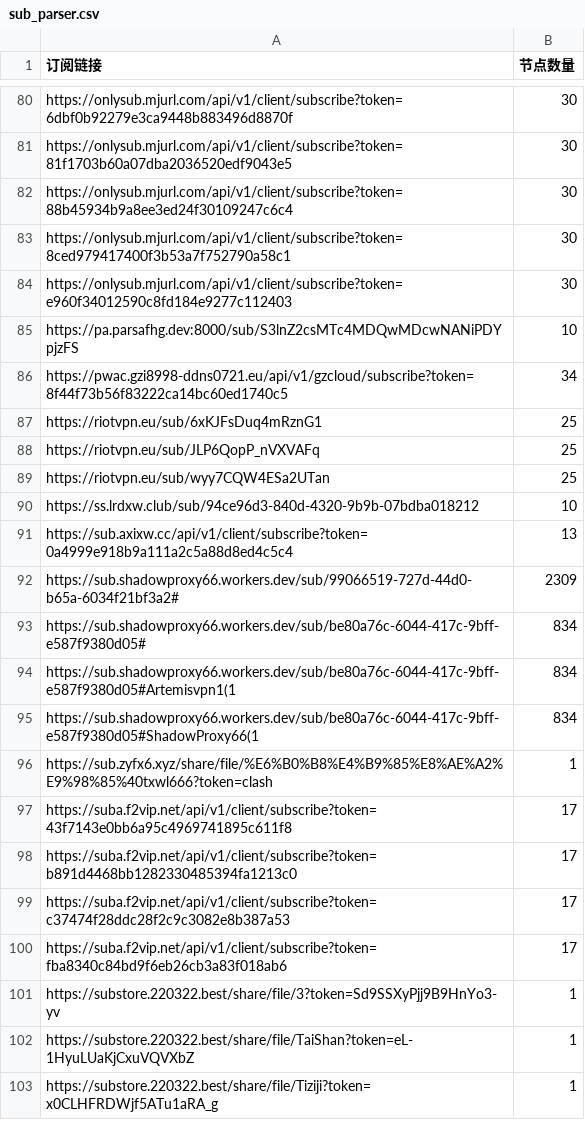
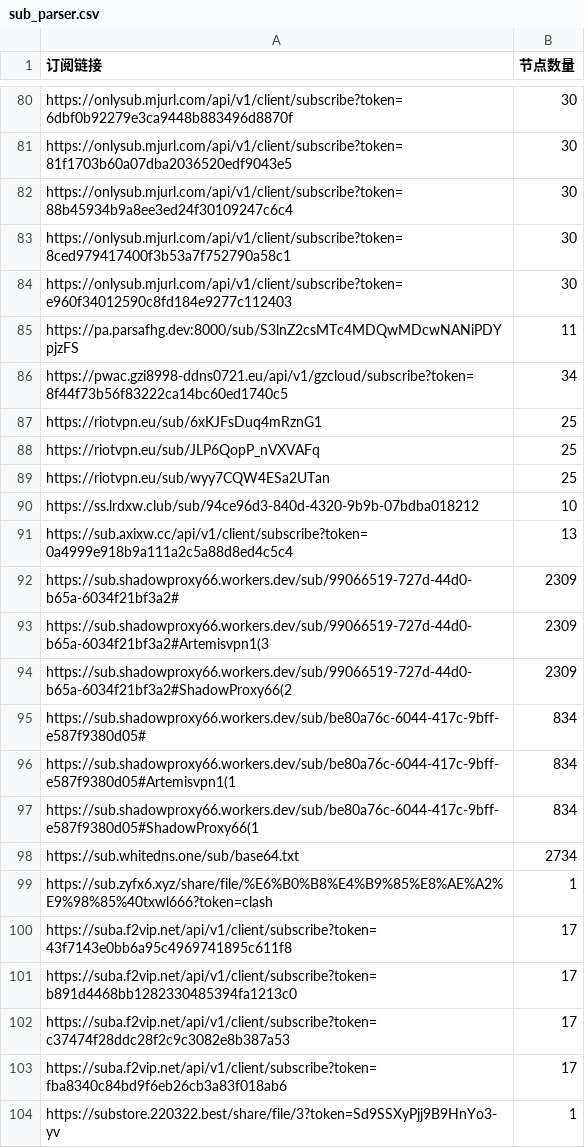
Before and after one commit to pdd520/NodeParser, a CSV file: sub_parser.csv, drawn as a sheet; only a part is shown, gaps mark what is left out; the shorter side is filled out with more unchanged rows.

```diff
--- a/sub_parser.csv
+++ b/sub_parser.csv
@@ -84,3 +84,3 @@ https://onlysub.mjurl.com/api/v1/client/subscribe?token=8ced979417400f3b53a7f752
 https://onlysub.mjurl.com/api/v1/client/subscribe?token=e960f34012590c8fd184e9277c112403,30
-https://pa.parsafhg.dev:8000/sub/S3lnZ2csMTc4MDQwMDcwNANiPDYpjzFS,10
+https://pa.parsafhg.dev:8000/sub/S3lnZ2csMTc4MDQwMDcwNANiPDYpjzFS,11
 https://pwac.gzi8998-ddns0721.eu/api/v1/gzcloud/subscribe?token=8f44f73b56f83222ca14bc60ed1740c5,34
@@ -92,2 +92,4 @@ https://sub.axixw.cc/api/v1/client/subscribe?token=0a4999e918b9a111a2c5a88d8ed4c
 https://sub.shadowproxy66.workers.dev/sub/99066519-727d-44d0-b65a-6034f21bf3a2#,2309
+https://sub.shadowproxy66.workers.dev/sub/99066519-727d-44d0-b65a-6034f21bf3a2#Artemisvpn1(3,2309
+https://sub.shadowproxy66.workers.dev/sub/99066519-727d-44d0-b65a-6034f21bf3a2#ShadowProxy66(2,2309
 https://sub.shadowproxy66.workers.dev/sub/be80a76c-6044-417c-9bff-e587f9380d05#,834
@@ -95,2 +97,3 @@ https://sub.shadowproxy66.workers.dev/sub/be80a76c-6044-417c-9bff-e587f9380d05#A
 https://sub.shadowproxy66.workers.dev/sub/be80a76c-6044-417c-9bff-e587f9380d05#ShadowProxy66(1,834
+https://sub.whitedns.one/sub/base64.txt,2734
 https://sub.zyfx6.xyz/share/file/%E6%B0%B8%E4%B9%85%E8%AE%A2%E9%98%85%40txwl666?token=clash,1
```
Also changed, not shown: 3 other files.
